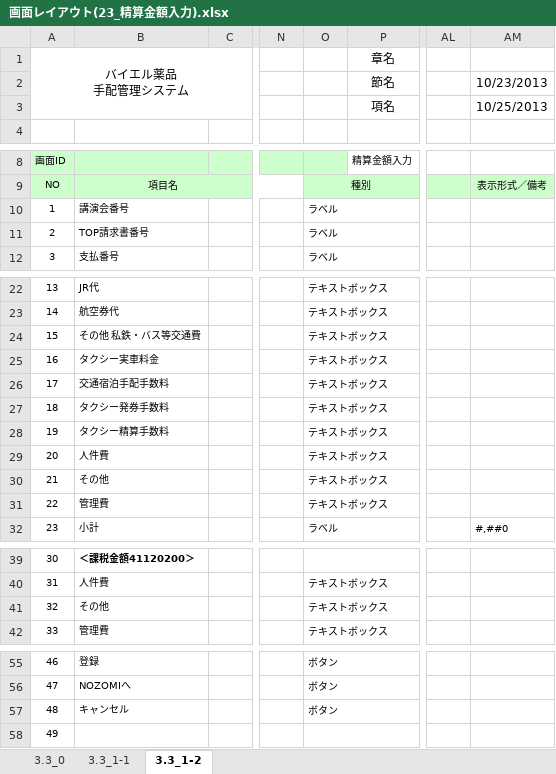
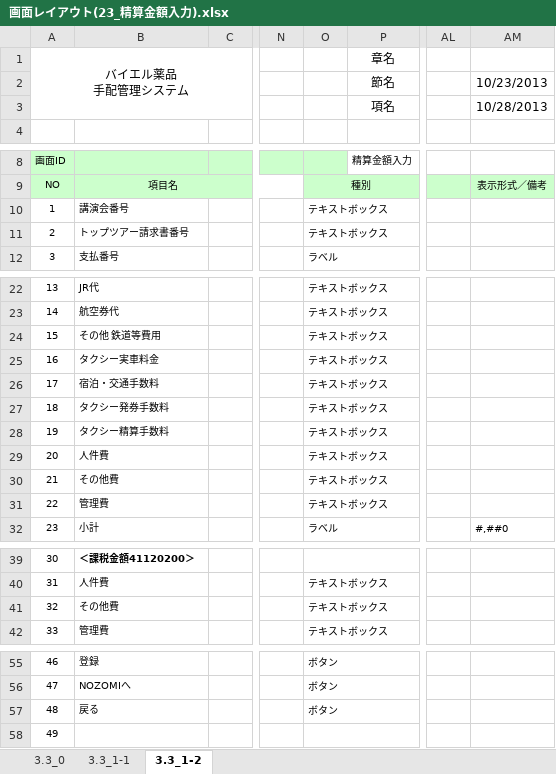
Before and after one commit to MakoYamada/pj_monolith, an Excel workbook: 20 開発資料/02.画面、帳票設計/画面レイアウト(23_精算金額入力).xlsx, sheet 3.3_1-2, drawn as a sheet; only a part is shown, gaps mark what is left out; values as stored, in another font and other column widths than the file's, no borders; the diff names each change by its address in the sheet, - before the commit and + after, or states it on an @@ line.

Commit message:
Vss2Git

```diff
--- a/20 開発資料/02.画面、帳票設計/画面レイアウト(23_精算金額入力).xlsx (sheet 3.3_1-2)
+++ b/20 開発資料/02.画面、帳票設計/画面レイアウト(23_精算金額入力).xlsx (sheet 3.3_1-2)
-AM3: 10/25/2013
+AM3: 10/28/2013
-O10:O11: ラベル
+O10:O11: テキストボックス
-B11: TOP請求書番号
+B11: トップツアー請求書番号
-B24: その他 私鉄・バス等交通費
+B24: その他 鉄道等費用
-B26: 交通宿泊手配手数料
+B26: 宿泊・交通手数料
-B30: その他
+B30: その他費
-B41: その他
+B41: その他費
-B57: キャンセル
+B57: 戻る
```
Also changed, not shown: sheet 3.3_1-1, charts or pictures.
